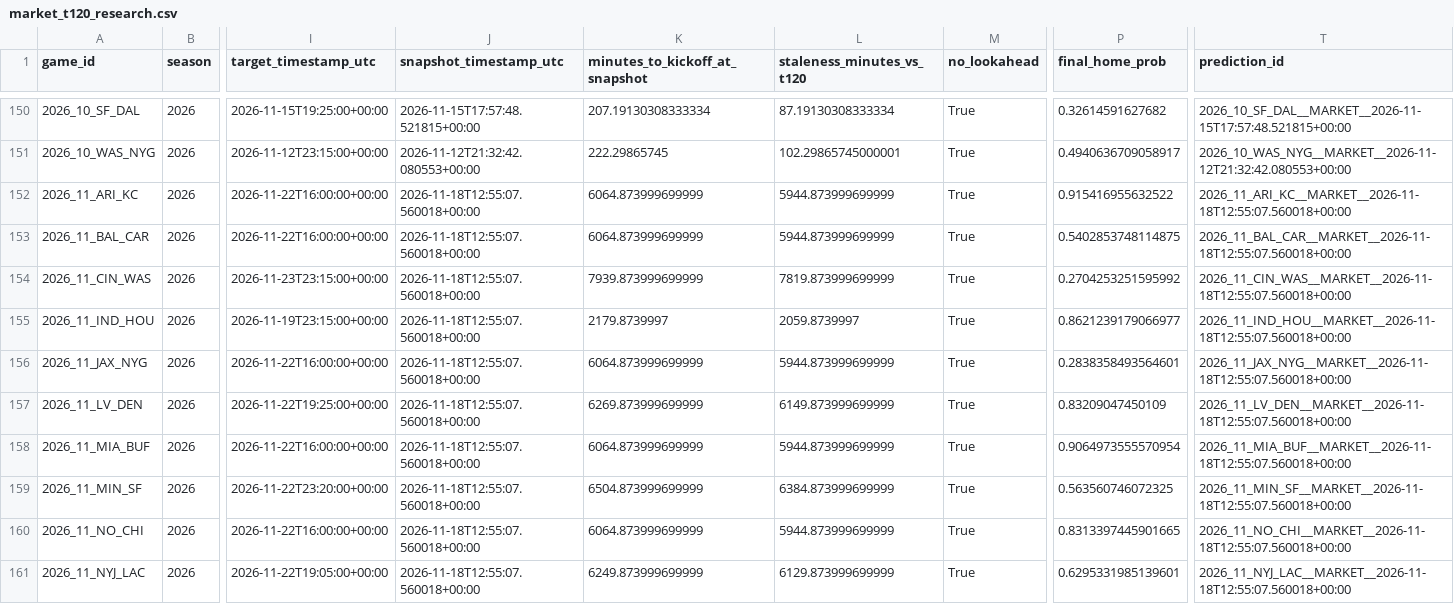
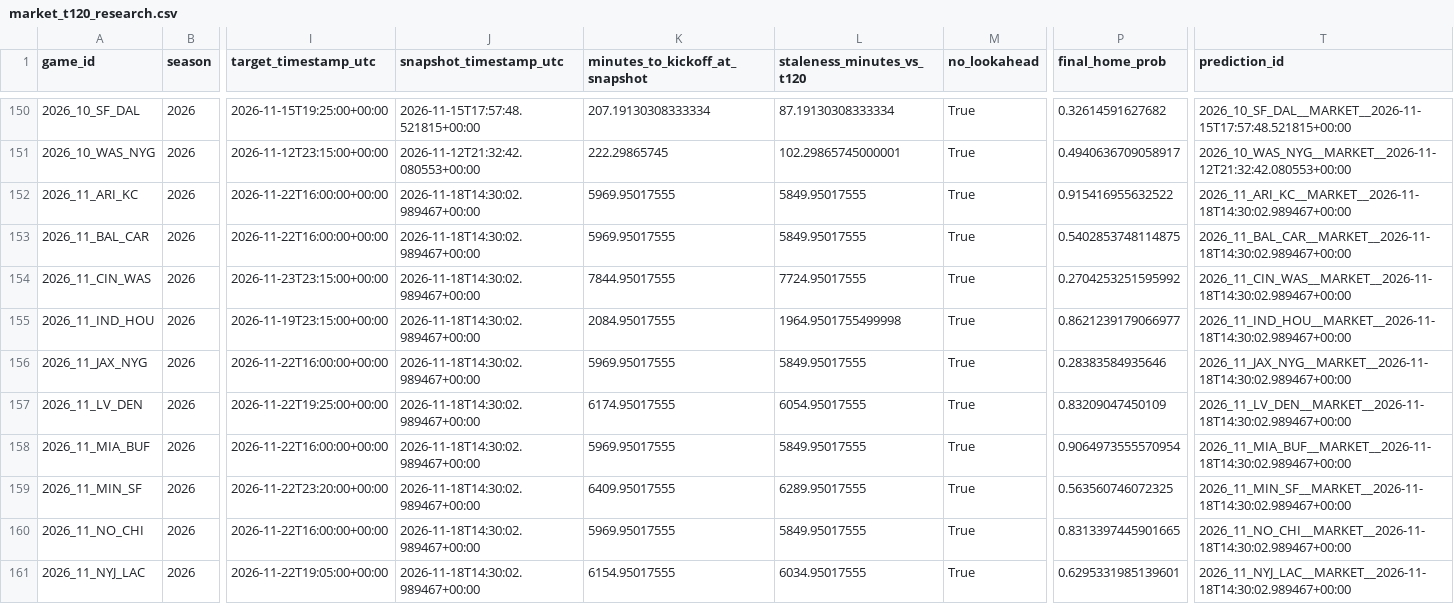
Before and after one commit to levine26/nfl-forecast-model, a CSV file: outputs/market_t120_research.csv, drawn as a sheet; only a part is shown, gaps mark what is left out; the diff covers the shown part only; the diff names each change by its address in the sheet, - before the commit and + after, or states it on an @@ line.

```diff
--- a/outputs/market_t120_research.csv
+++ b/outputs/market_t120_research.csv
-J152:J161 (snapshot_timestamp_utc): 2026-11-18T12:55:07.560018+00:00
+J152:J161 (snapshot_timestamp_utc): 2026-11-18T14:30:02.989467+00:00
-K152:K153 (minutes_to_kickoff_at_snapshot): 6064.873999699999
+K152:K153 (minutes_to_kickoff_at_snapshot): 5969.95017555
-L152:L153 (staleness_minutes_vs_t120): 5944.873999699999
+L152:L153 (staleness_minutes_vs_t120): 5849.95017555
-T152 (prediction_id): 2026_11_ARI_KC__MARKET__2026-11-18T12:55:07.560018+00:00
+T152 (prediction_id): 2026_11_ARI_KC__MARKET__2026-11-18T14:30:02.989467+00:00
-T153 (prediction_id): 2026_11_BAL_CAR__MARKET__2026-11-18T12:55:07.560018+00:00
+T153 (prediction_id): 2026_11_BAL_CAR__MARKET__2026-11-18T14:30:02.989467+00:00
-K154 (minutes_to_kickoff_at_snapshot): 7939.873999699999
+K154 (minutes_to_kickoff_at_snapshot): 7844.95017555
-L154 (staleness_minutes_vs_t120): 7819.873999699999
+L154 (staleness_minutes_vs_t120): 7724.95017555
-T154 (prediction_id): 2026_11_CIN_WAS__MARKET__2026-11-18T12:55:07.560018+00:00
+T154 (prediction_id): 2026_11_CIN_WAS__MARKET__2026-11-18T14:30:02.989467+00:00
-K155 (minutes_to_kickoff_at_snapshot): 2179.8739997
+K155 (minutes_to_kickoff_at_snapshot): 2084.95017555
-L155 (staleness_minutes_vs_t120): 2059.8739997
+L155 (staleness_minutes_vs_t120): 1964.9501755499998
-T155 (prediction_id): 2026_11_IND_HOU__MARKET__2026-11-18T12:55:07.560018+00:00
+T155 (prediction_id): 2026_11_IND_HOU__MARKET__2026-11-18T14:30:02.989467+00:00
-K156 (minutes_to_kickoff_at_snapshot): 6064.873999699999
+K156 (minutes_to_kickoff_at_snapshot): 5969.95017555
-L156 (staleness_minutes_vs_t120): 5944.873999699999
+L156 (staleness_minutes_vs_t120): 5849.95017555
-P156 (final_home_prob): 0.2838358493564601
+P156 (final_home_prob): 0.28383584935646
-T156 (prediction_id): 2026_11_JAX_NYG__MARKET__2026-11-18T12:55:07.560018+00:00
+T156 (prediction_id): 2026_11_JAX_NYG__MARKET__2026-11-18T14:30:02.989467+00:00
-K157 (minutes_to_kickoff_at_snapshot): 6269.873999699999
+K157 (minutes_to_kickoff_at_snapshot): 6174.95017555
-L157 (staleness_minutes_vs_t120): 6149.873999699999
+L157 (staleness_minutes_vs_t120): 6054.95017555
-T157 (prediction_id): 2026_11_LV_DEN__MARKET__2026-11-18T12:55:07.560018+00:00
+T157 (prediction_id): 2026_11_LV_DEN__MARKET__2026-11-18T14:30:02.989467+00:00
-K158 (minutes_to_kickoff_at_snapshot): 6064.873999699999
+K158 (minutes_to_kickoff_at_snapshot): 5969.95017555
-L158 (staleness_minutes_vs_t120): 5944.873999699999
+L158 (staleness_minutes_vs_t120): 5849.95017555
-T158 (prediction_id): 2026_11_MIA_BUF__MARKET__2026-11-18T12:55:07.560018+00:00
+T158 (prediction_id): 2026_11_MIA_BUF__MARKET__2026-11-18T14:30:02.989467+00:00
-K159 (minutes_to_kickoff_at_snapshot): 6504.873999699999
+K159 (minutes_to_kickoff_at_snapshot): 6409.95017555
-L159 (staleness_minutes_vs_t120): 6384.873999699999
+L159 (staleness_minutes_vs_t120): 6289.95017555
-T159 (prediction_id): 2026_11_MIN_SF__MARKET__2026-11-18T12:55:07.560018+00:00
+T159 (prediction_id): 2026_11_MIN_SF__MARKET__2026-11-18T14:30:02.989467+00:00
-K160 (minutes_to_kickoff_at_snapshot): 6064.873999699999
+K160 (minutes_to_kickoff_at_snapshot): 5969.95017555
-L160 (staleness_minutes_vs_t120): 5944.873999699999
+L160 (staleness_minutes_vs_t120): 5849.95017555
-T160 (prediction_id): 2026_11_NO_CHI__MARKET__2026-11-18T12:55:07.560018+00:00
+T160 (prediction_id): 2026_11_NO_CHI__MARKET__2026-11-18T14:30:02.989467+00:00
-K161 (minutes_to_kickoff_at_snapshot): 6249.873999699999
+K161 (minutes_to_kickoff_at_snapshot): 6154.95017555
-L161 (staleness_minutes_vs_t120): 6129.873999699999
+L161 (staleness_minutes_vs_t120): 6034.95017555
-T161 (prediction_id): 2026_11_NYJ_LAC__MARKET__2026-11-18T12:55:07.560018+00:00
+T161 (prediction_id): 2026_11_NYJ_LAC__MARKET__2026-11-18T14:30:02.989467+00:00
```
Also changed, not shown: 14 edited cells elsewhere in this file, outputs/this_week.csv, 2 other files.
